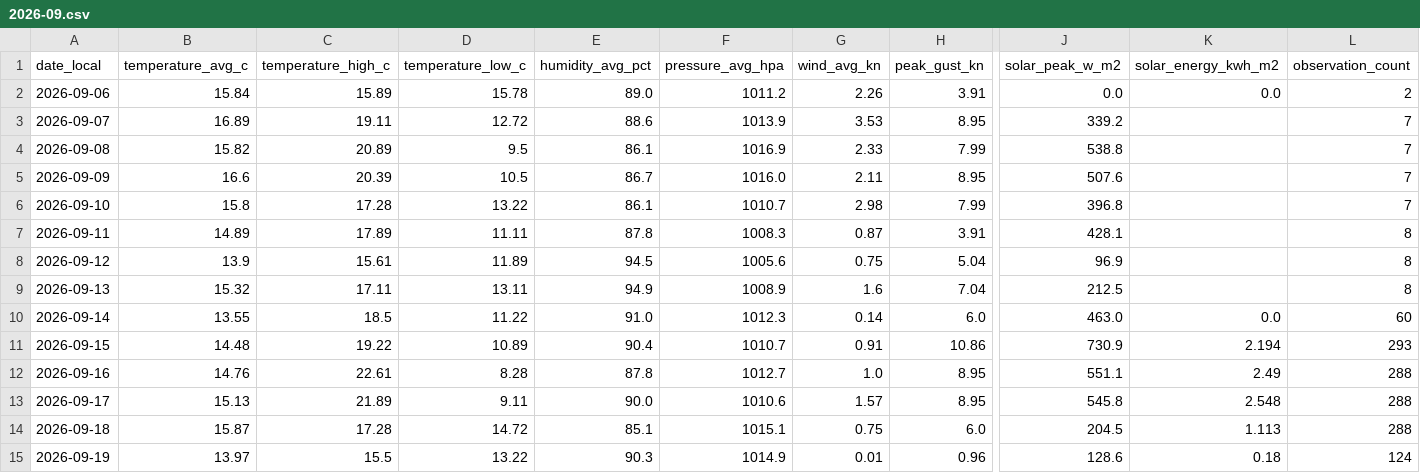
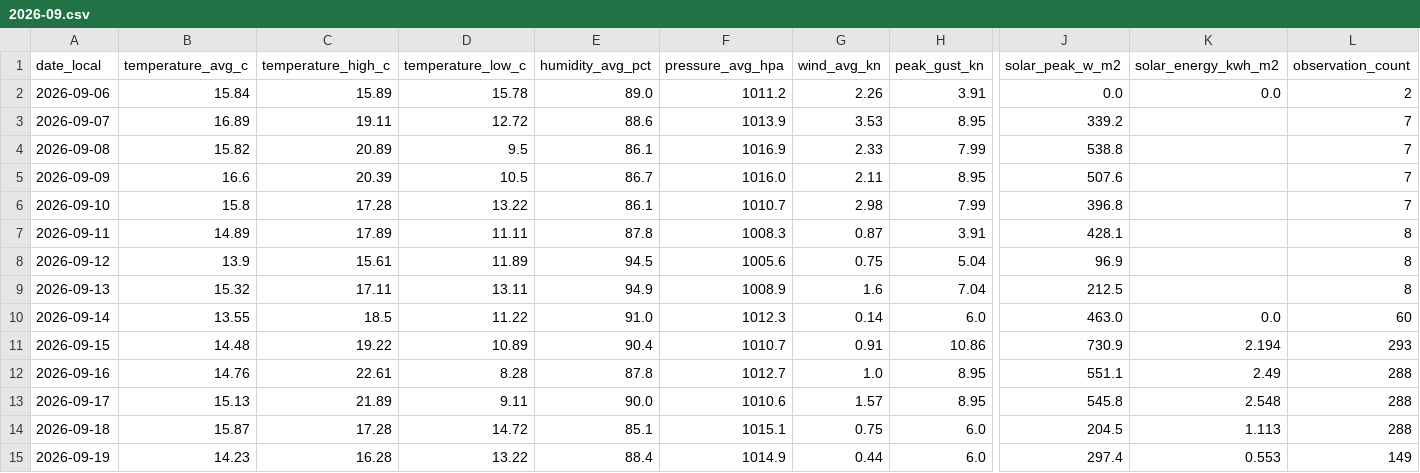
Before and after one commit to TrentinP/brambley-weather, a CSV file: data/daily/2026-09.csv, drawn as a sheet; only a part is shown, gaps mark what is left out; the diff names each change by its address in the sheet, - before the commit and + after, or states it on an @@ line.

```diff
--- a/data/daily/2026-09.csv
+++ b/data/daily/2026-09.csv
-B15 (temperature_avg_c): 13.97
+B15 (temperature_avg_c): 14.23
-C15 (temperature_high_c): 15.5
+C15 (temperature_high_c): 16.28
-E15 (humidity_avg_pct): 90.3
+E15 (humidity_avg_pct): 88.4
-G15 (wind_avg_kn): 0.01
+G15 (wind_avg_kn): 0.44
-H15 (peak_gust_kn): 0.96
+H15 (peak_gust_kn): 6.0
-J15 (solar_peak_w_m2): 128.6
+J15 (solar_peak_w_m2): 297.4
-K15 (solar_energy_kwh_m2): 0.18
+K15 (solar_energy_kwh_m2): 0.553
-L15 (observation_count): 124
+L15 (observation_count): 149
```
Also changed, not shown: data/observations/2026-09.csv, 2 other files.
